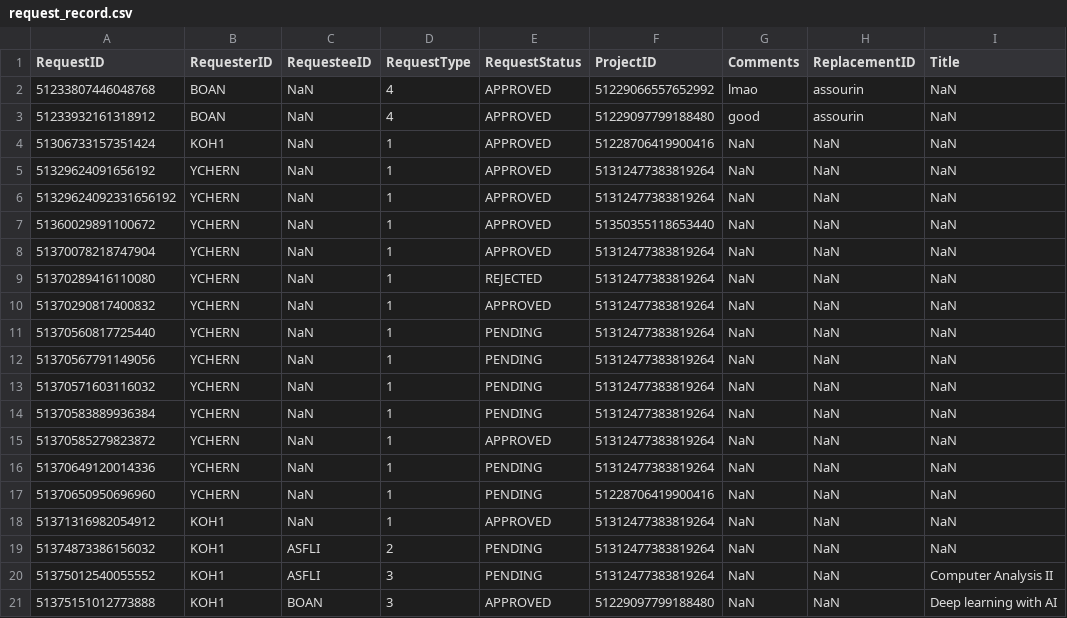
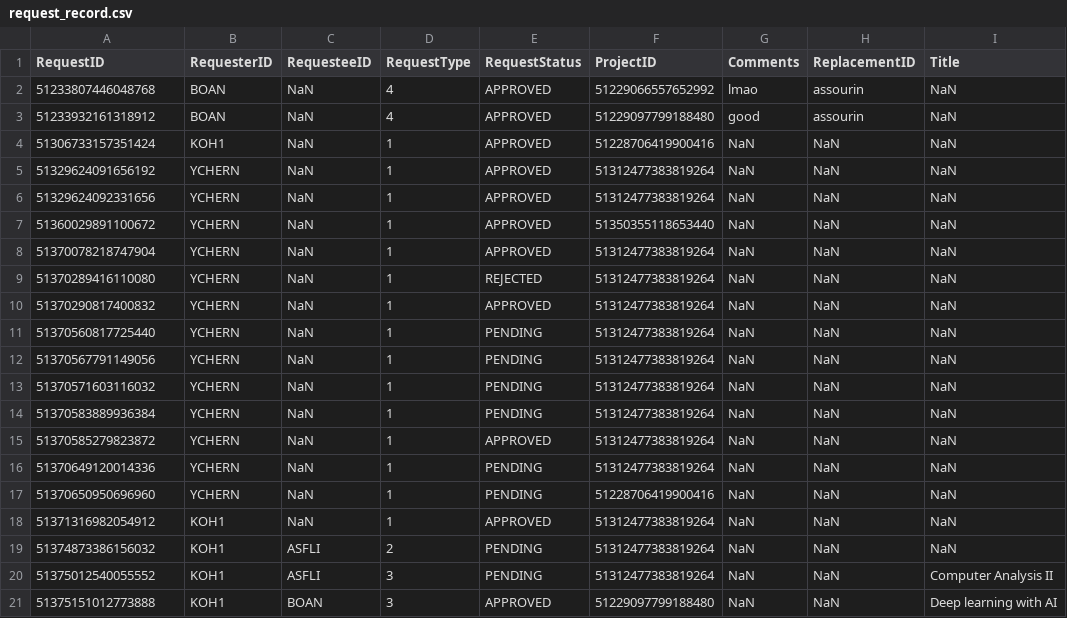
Before and after one commit to ieatsighpies/FYPMS_GRP1_A49, a CSV file: main/Data/request_record.csv, drawn as a sheet.

```diff
--- a/main/Data/request_record.csv
+++ b/main/Data/request_record.csv
@@ -5,3 +5,3 @@ RequestID,RequesterID,RequesteeID,RequestType,RequestStatus,ProjectID,Comments,R
 51329624091656192,YCHERN,NaN,1,APPROVED,51312477383819264,NaN,NaN,NaN
-51329624092331656192,YCHERN,NaN,1,APPROVED,51312477383819264,NaN,NaN,NaN
+51329624092331656,YCHERN,NaN,1,APPROVED,51312477383819264,NaN,NaN,NaN
 51360029891100672,YCHERN,NaN,1,APPROVED,51350355118653440,NaN,NaN,NaN
```
Also changed, not shown: 26 other files.
